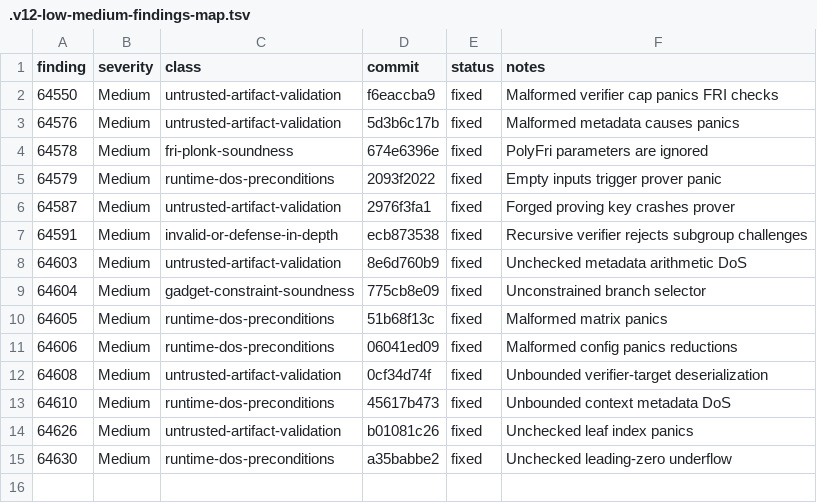
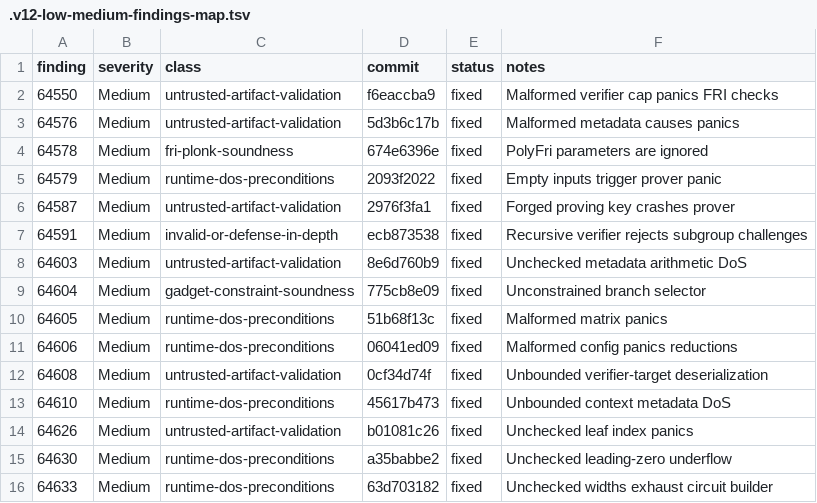
Before and after one commit to Quantus-Network/qp-plonky2, a TSV file: .v12-low-medium-findings-map.tsv, drawn as a sheet; the diff names each change by its address in the sheet, - before the commit and + after, or states it on an @@ line.

Commit message:
docs(v12): update low-medium findings map

```diff
--- a/.v12-low-medium-findings-map.tsv
+++ b/.v12-low-medium-findings-map.tsv
+row 16: 64633 | Medium | runtime-dos-preconditions | 63d703182 | fixed | Unchecked widths exhaust circuit builder
```
